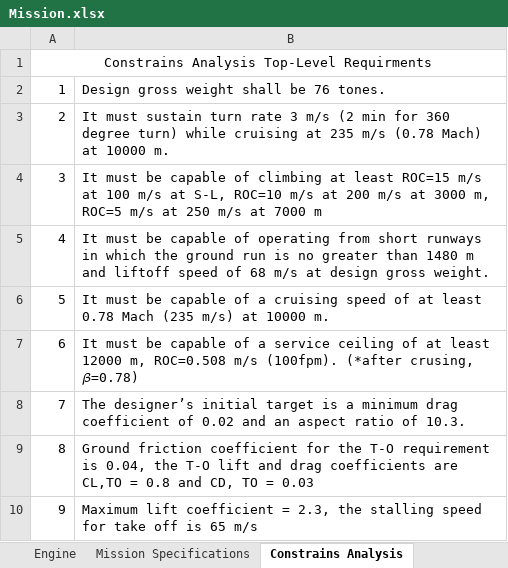
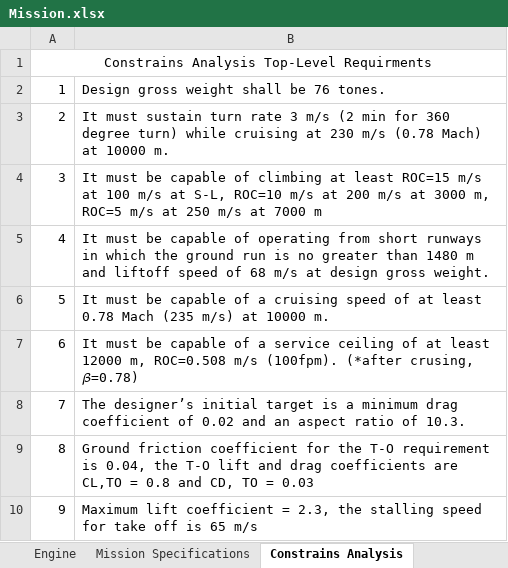
Before and after one commit to 12libao/DEA, an Excel workbook: Sizing_Method/Mission.xlsx, sheet Constrains Analysis, drawn as a sheet; values as stored, in another font and other column widths than the file's, no borders; the diff names each change by its address in the sheet, - before the commit and + after, or states it on an @@ line.

```diff
--- a/Sizing_Method/Mission.xlsx (sheet Constrains Analysis)
+++ b/Sizing_Method/Mission.xlsx (sheet Constrains Analysis)
-B3: …cruising at 235 m/s (0.78…
+B3: …cruising at 230 m/s (0.78…
```
Also changed, not shown: sheet Top-Level Requirments, sheet Engine, 17 other files.
